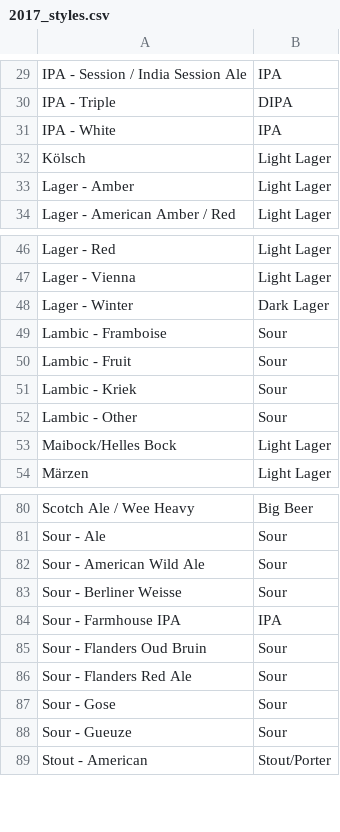
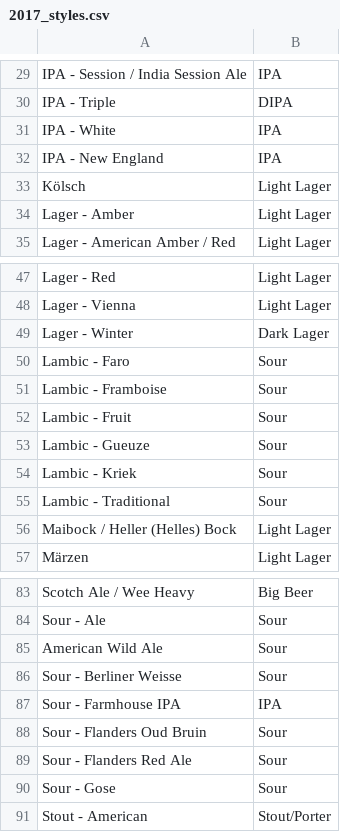
Before and after one commit to iannacones1/DrinkABeerClub, a CSV file: data/2017_styles.csv, drawn as a sheet; only a part is shown, gaps mark what is left out.

```diff
--- a/data/2017_styles.csv
+++ b/data/2017_styles.csv
@@ -31,2 +31,3 @@ IPA - Triple,DIPA
 IPA - White,IPA
+IPA - New England,IPA
 Kölsch,Light Lager
@@ -48,7 +49,9 @@ Lager - Vienna,Light Lager
 Lager - Winter,Dark Lager
+Lambic - Faro,Sour
 Lambic - Framboise,Sour
 Lambic - Fruit,Sour
+Lambic - Gueuze,Sour
 Lambic - Kriek,Sour
-Lambic - Other,Sour
-Maibock/Helles Bock,Light Lager
+Lambic - Traditional,Sour
+Maibock / Heller (Helles) Bock,Light Lager
 Märzen,Light Lager
@@ -81,3 +84,3 @@ Scotch Ale / Wee Heavy,Big Beer
 Sour - Ale,Sour
-Sour - American Wild Ale,Sour
+American Wild Ale,Sour
 Sour - Berliner Weisse,Sour
@@ -87,3 +90,2 @@ Sour - Flanders Red Ale,Sour
 Sour - Gose,Sour
-Sour - Gueuze,Sour
 Stout - American,Stout/Porter
```
Also changed, not shown: 1 other file.
